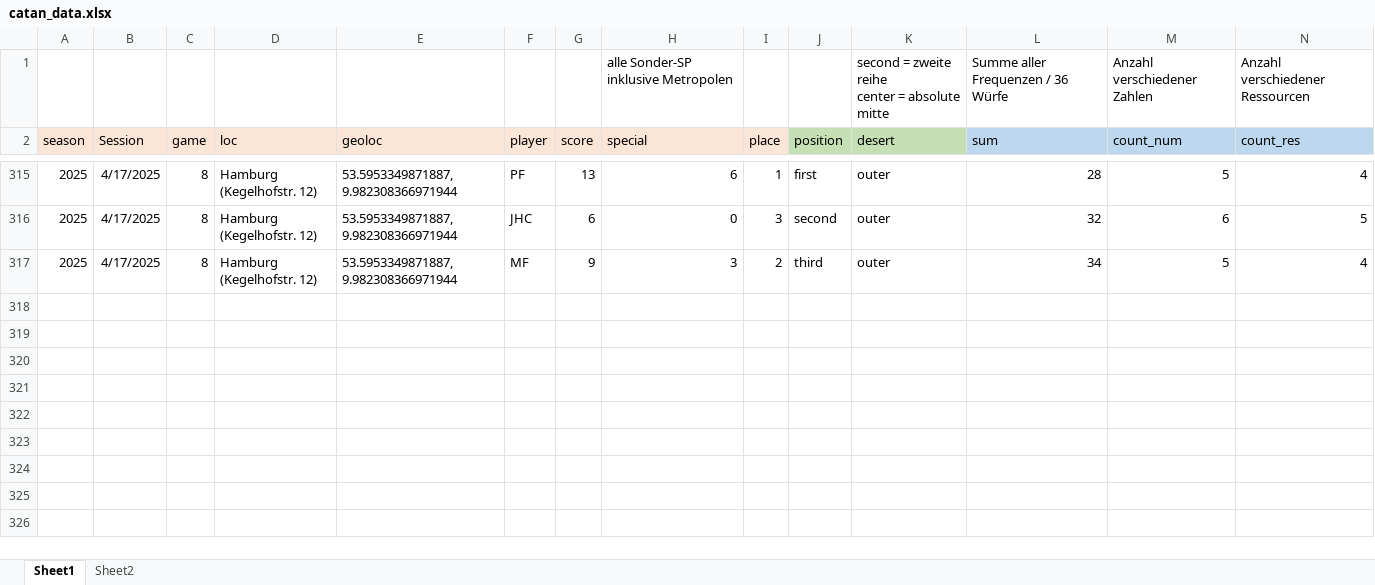
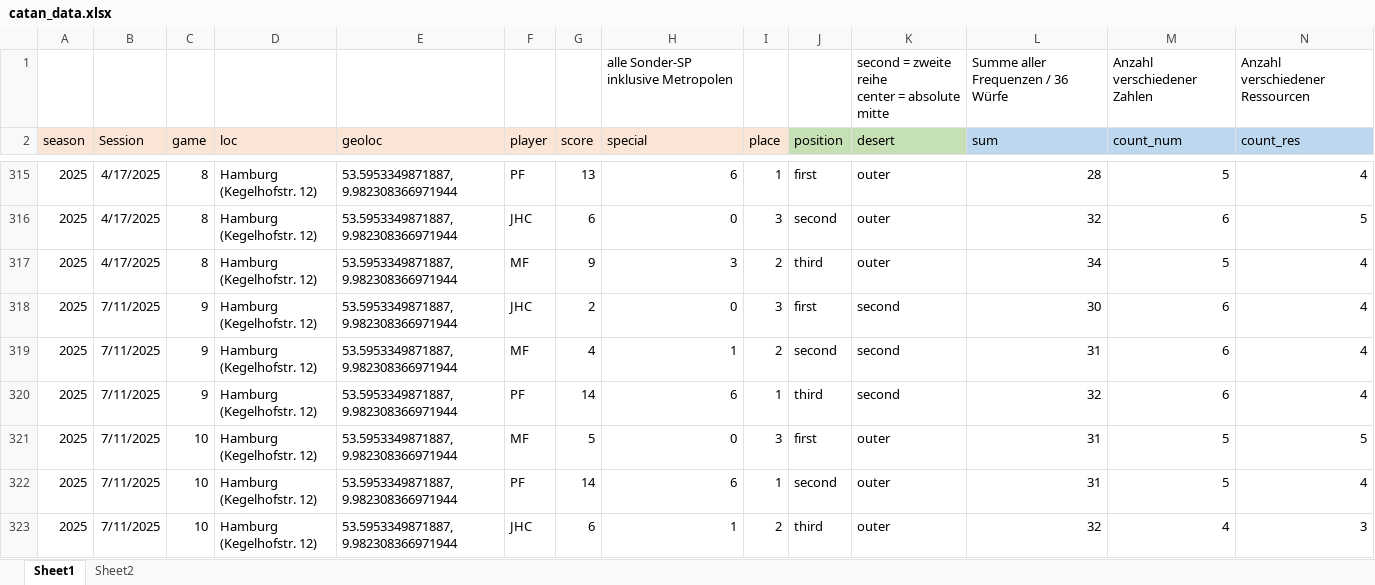
Before and after one commit to mxfuh/catan_data, an Excel workbook: catan_data.xlsx, sheet Sheet1, drawn as a sheet; only a part is shown, gaps mark what is left out; values as stored, in another font and other column widths than the file's, no borders; rows hold the shown columns only; the diff names each change by its address in the sheet, - before the commit and + after, or states it on an @@ line.

Commit message:
data update

```diff
--- a/catan_data.xlsx (sheet Sheet1)
+++ b/catan_data.xlsx (sheet Sheet1)
+row 318: 2025 | 7/11/2025 | 9 | Hamburg (Kegelhofstr. 12) | 53.5953349871887, 9.982308366971944 | JHC | 2 | 0 | 3 | first | second | 30 | 6 | 4
+row 319: 2025 | 7/11/2025 | 9 | Hamburg (Kegelhofstr. 12) | 53.5953349871887, 9.982308366971944 | MF | 4 | 1 | 2 | second | second | 31 | 6 | 4
+row 320: 2025 | 7/11/2025 | 9 | Hamburg (Kegelhofstr. 12) | 53.5953349871887, 9.982308366971944 | PF | 14 | 6 | 1 | third | second | 32 | 6 | 4
+row 321: 2025 | 7/11/2025 | 10 | Hamburg (Kegelhofstr. 12) | 53.5953349871887, 9.982308366971944 | MF | 5 | 0 | 3 | first | outer | 31 | 5 | 5
+row 322: 2025 | 7/11/2025 | 10 | Hamburg (Kegelhofstr. 12) | 53.5953349871887, 9.982308366971944 | PF | 14 | 6 | 1 | second | outer | 31 | 5 | 4
+row 323: 2025 | 7/11/2025 | 10 | Hamburg (Kegelhofstr. 12) | 53.5953349871887, 9.982308366971944 | JHC | 6 | 1 | 2 | third | outer | 32 | 4 | 3
```
